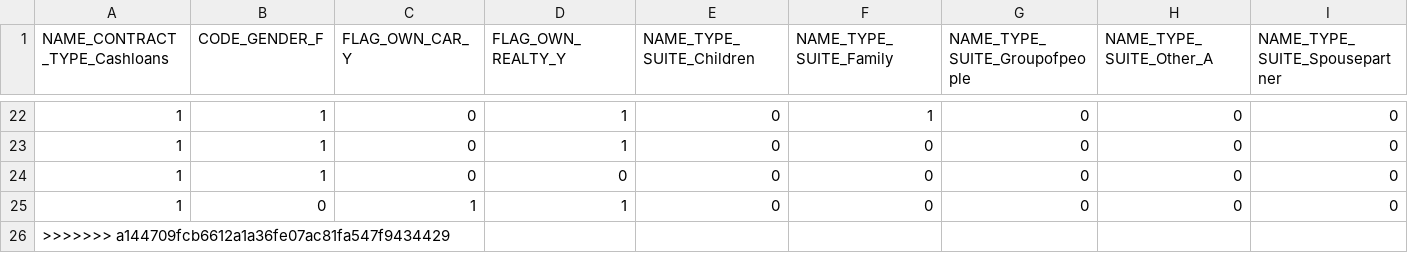
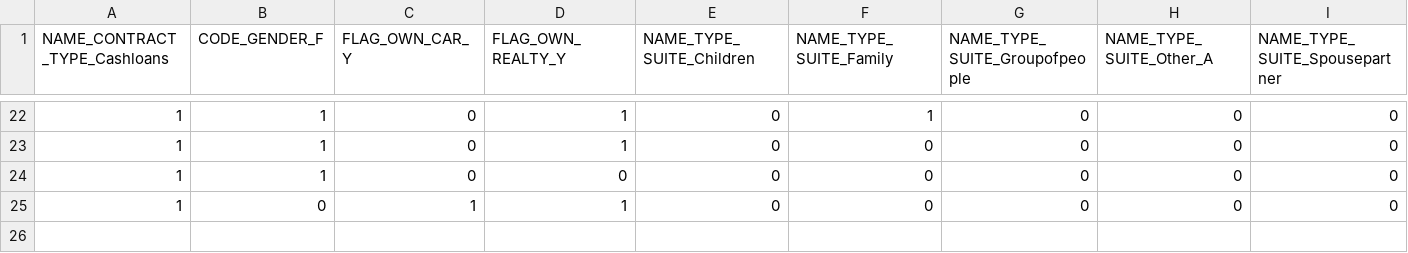
Before and after one commit to boumbo85/p7-credit-scoring-api, a CSV file: df_trainXY_sample.csv, drawn as a sheet; only a part is shown, gaps mark what is left out; rows hold the shown columns only; the diff names each change by its address in the sheet, - before the commit and + after, or states it on an @@ line.

Commit message:
Update df_trainXY_sample.csv

```diff
--- a/df_trainXY_sample.csv
+++ b/df_trainXY_sample.csv
-row 26: >>>>>>> a144709fcb6612a1a36fe07ac81fa547f9434429
```
